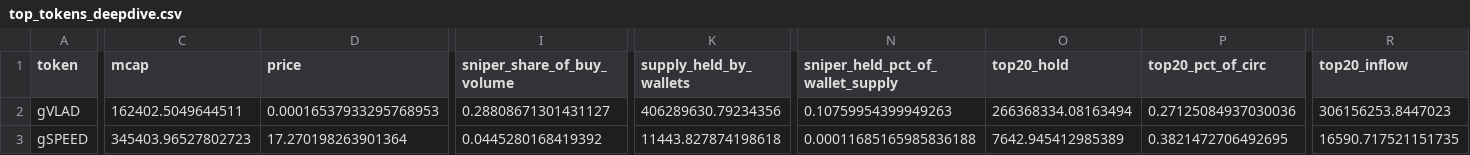
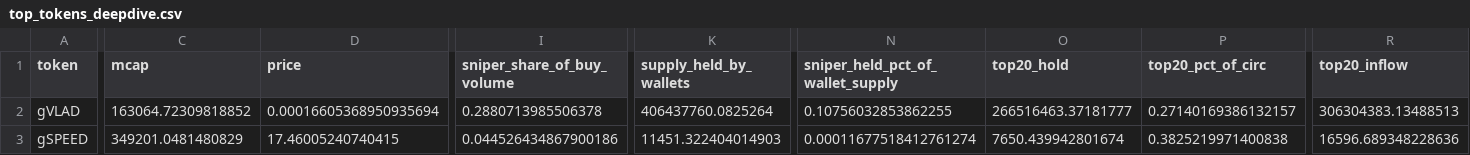
Before and after one commit to ozzyxbt/grail-analytics, a CSV file: out/top_tokens_deepdive.csv, drawn as a sheet; only a part is shown, gaps mark what is left out; the diff covers the shown part only; the diff names each change by its address in the sheet, - before the commit and + after, or states it on an @@ line.

```diff
--- a/out/top_tokens_deepdive.csv
+++ b/out/top_tokens_deepdive.csv
-C2 (mcap): 162402.5049644511
+C2 (mcap): 163064.72309818852
-D2 (price): 0.00016537933295768953
+D2 (price): 0.00016605368950935694
-I2 (sniper_share_of_buy_volume): 0.28808671301431127
+I2 (sniper_share_of_buy_volume): 0.2880713985506378
-K2 (supply_held_by_wallets): 406289630.79234356
+K2 (supply_held_by_wallets): 406437760.0825264
-N2 (sniper_held_pct_of_wallet_supply): 0.10759954399949263
+N2 (sniper_held_pct_of_wallet_supply): 0.10756032853862255
-O2 (top20_hold): 266368334.08163494
+O2 (top20_hold): 266516463.37181777
-P2 (top20_pct_of_circ): 0.27125084937030036
+P2 (top20_pct_of_circ): 0.27140169386132157
-R2 (top20_inflow): 306156253.8447023
+R2 (top20_inflow): 306304383.13488513
-C3 (mcap): 345403.96527802723
+C3 (mcap): 349201.0481480829
-D3 (price): 17.270198263901364
+D3 (price): 17.46005240740415
-I3 (sniper_share_of_buy_volume): 0.0445280168419392
+I3 (sniper_share_of_buy_volume): 0.044526434867900186
-K3 (supply_held_by_wallets): 11443.827874198618
+K3 (supply_held_by_wallets): 11451.322404014903
-N3 (sniper_held_pct_of_wallet_supply): 0.00011685165985836188
+N3 (sniper_held_pct_of_wallet_supply): 0.00011677518412761274
-O3 (top20_hold): 7642.945412985389
+O3 (top20_hold): 7650.439942801674
-P3 (top20_pct_of_circ): 0.3821472706492695
+P3 (top20_pct_of_circ): 0.3825219971400838
-R3 (top20_inflow): 16590.717521151735
+R3 (top20_inflow): 16596.689348228636
```
Also changed, not shown: 41 edited cells elsewhere in this file, out/exclusive_mint_cohorts.csv, out/grailist.csv, 17 other files.
